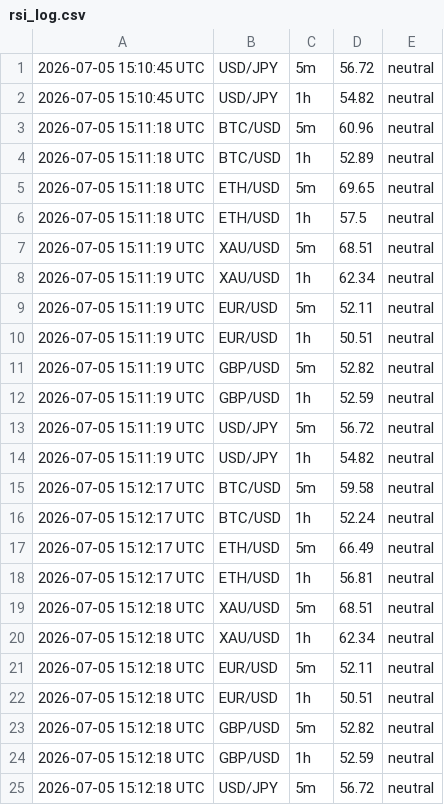
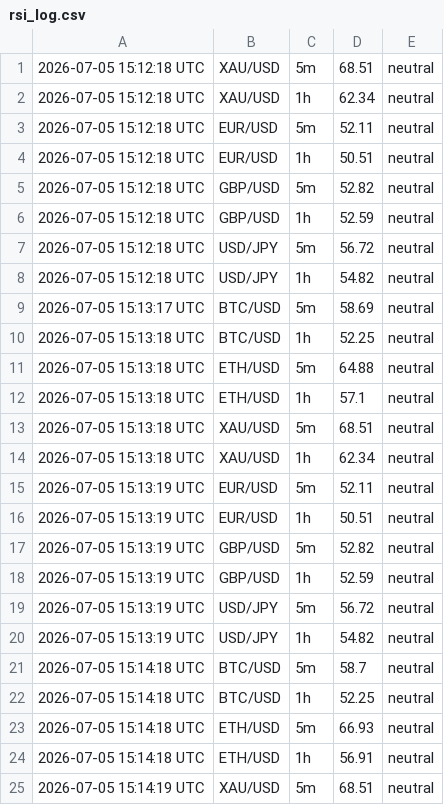
Before and after one commit to 63notty/RSI-Alerts, a CSV file: rsi_log.csv, drawn as a sheet; only a part is shown; the shorter side is filled out with more unchanged rows; removed rows and columns are numbered as before the commit, all else as after; the diff covers the shown part only; the diff names each change by its address in the sheet, - before the commit and + after, or states it on an @@ line.

```diff
--- a/rsi_log.csv
+++ b/rsi_log.csv
-row 1: 2026-07-05 15:10:45 UTC | USD/JPY | 5m | 56.72 | neutral
-row 2: 2026-07-05 15:10:45 UTC | USD/JPY | 1h | 54.82 | neutral
-row 3: 2026-07-05 15:11:18 UTC | BTC/USD | 5m | 60.96 | neutral
-row 4: 2026-07-05 15:11:18 UTC | BTC/USD | 1h | 52.89 | neutral
-row 5: 2026-07-05 15:11:18 UTC | ETH/USD | 5m | 69.65 | neutral
-row 6: 2026-07-05 15:11:18 UTC | ETH/USD | 1h | 57.5 | neutral
-row 7: 2026-07-05 15:11:19 UTC | XAU/USD | 5m | 68.51 | neutral
-row 8: 2026-07-05 15:11:19 UTC | XAU/USD | 1h | 62.34 | neutral
-row 9: 2026-07-05 15:11:19 UTC | EUR/USD | 5m | 52.11 | neutral
-row 10: 2026-07-05 15:11:19 UTC | EUR/USD | 1h | 50.51 | neutral
-row 11: 2026-07-05 15:11:19 UTC | GBP/USD | 5m | 52.82 | neutral
-row 12: 2026-07-05 15:11:19 UTC | GBP/USD | 1h | 52.59 | neutral
-row 13: 2026-07-05 15:11:19 UTC | USD/JPY | 5m | 56.72 | neutral
-row 14: 2026-07-05 15:11:19 UTC | USD/JPY | 1h | 54.82 | neutral
-row 15: 2026-07-05 15:12:17 UTC | BTC/USD | 5m | 59.58 | neutral
-row 16: 2026-07-05 15:12:17 UTC | BTC/USD | 1h | 52.24 | neutral
-row 17: 2026-07-05 15:12:17 UTC | ETH/USD | 5m | 66.49 | neutral
-row 18: 2026-07-05 15:12:17 UTC | ETH/USD | 1h | 56.81 | neutral
```
Also changed, not shown: 18 added rows elsewhere in this file, 1 other file.
